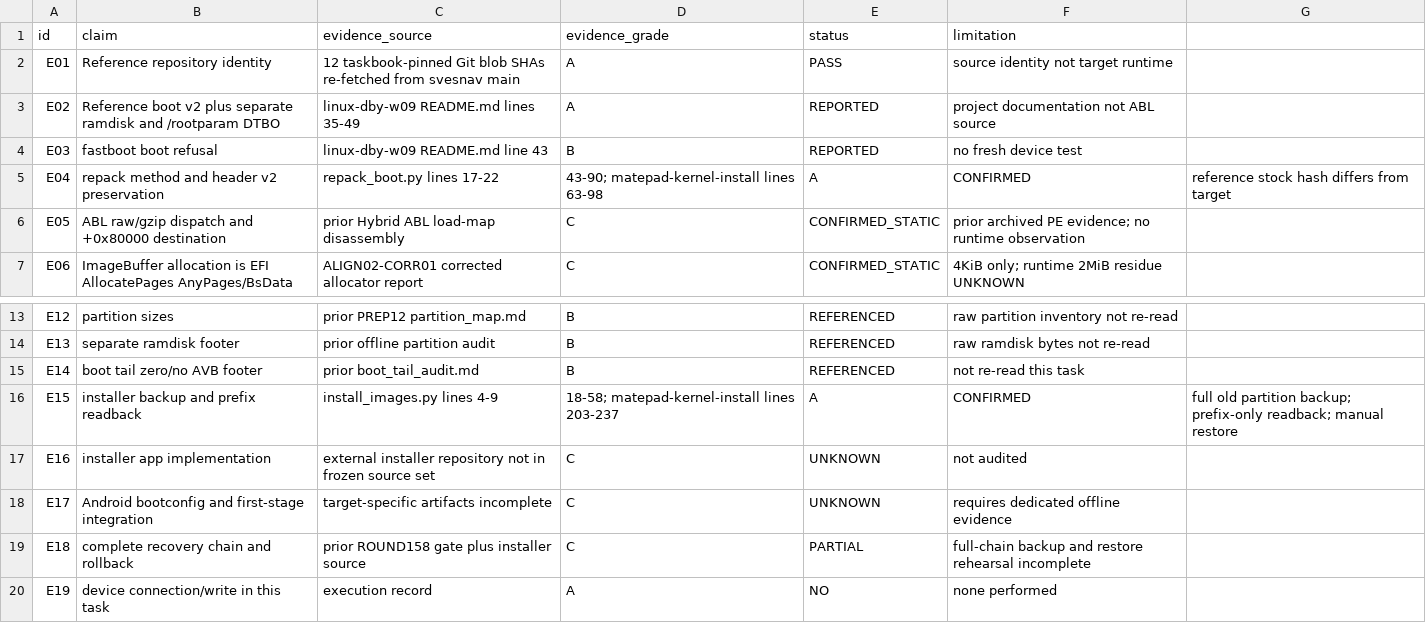
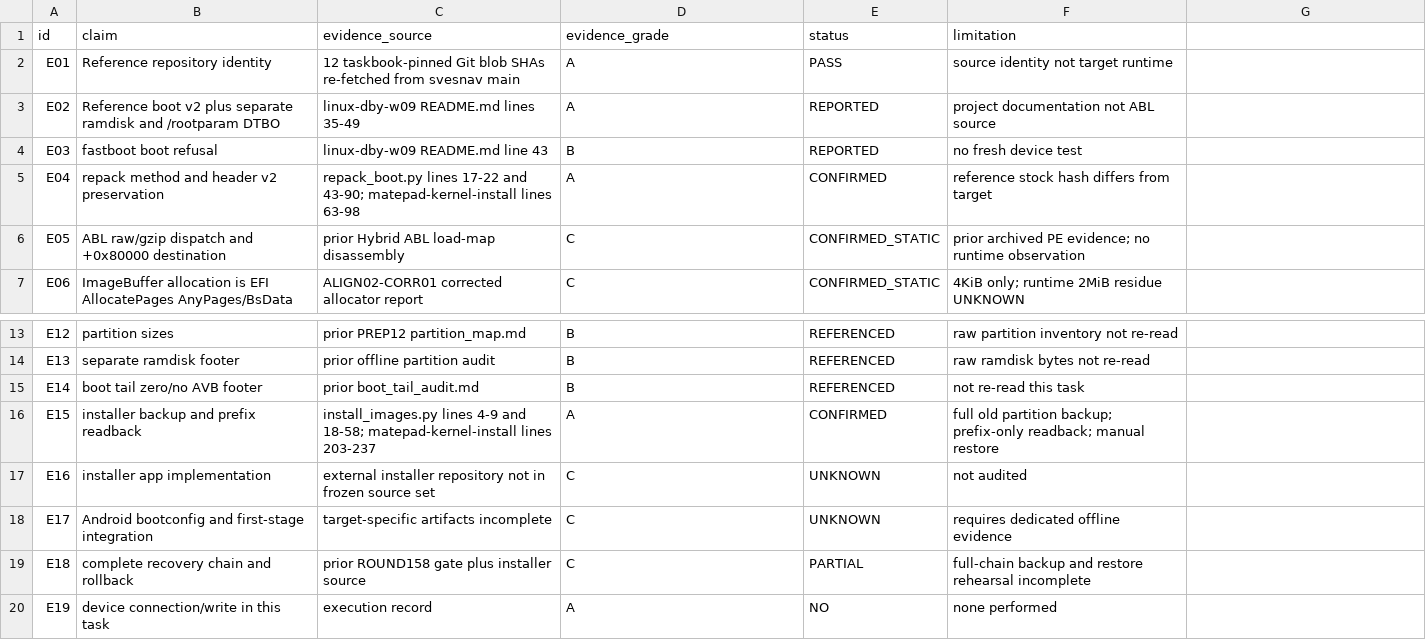
Before and after one commit to hhdy/matepad11-dby-w09-agent-reports, a CSV file: firmware-analysis/boot-v2/direct-abl-partition-adapt02/evidence_matrix.csv, drawn as a sheet; only a part is shown, gaps mark what is left out.

Commit message:
Fix CSV delimiters in ADAPT02 evidence matrix

```diff
--- a/firmware-analysis/boot-v2/direct-abl-partition-adapt02/evidence_matrix.csv
+++ b/firmware-analysis/boot-v2/direct-abl-partition-adapt02/evidence_matrix.csv
@@ -4,3 +4,3 @@ E02,Reference boot v2 plus separate ramdisk and /rootparam DTBO,linux-dby-w09 RE
 E03,fastboot boot refusal,linux-dby-w09 README.md line 43,B,REPORTED,no fresh device test
-E04,repack method and header v2 preservation,repack_boot.py lines 17-22,43-90; matepad-kernel-install lines 63-98,A,CONFIRMED,reference stock hash differs from target
+E04,repack method and header v2 preservation,repack_boot.py lines 17-22 and 43-90; matepad-kernel-install lines 63-98,A,CONFIRMED,reference stock hash differs from target
 E05,ABL raw/gzip dispatch and +0x80000 destination,prior Hybrid ABL load-map disassembly,C,CONFIRMED_STATIC,prior archived PE evidence; no runtime observation
@@ -15,3 +15,3 @@ E13,separate ramdisk footer,prior offline partition audit,B,REFERENCED,raw ramdi
 E14,boot tail zero/no AVB footer,prior boot_tail_audit.md,B,REFERENCED,not re-read this task
-E15,installer backup and prefix readback,install_images.py lines 4-9,18-58; matepad-kernel-install lines 203-237,A,CONFIRMED,full old partition backup; prefix-only readback; manual restore
+E15,installer backup and prefix readback,install_images.py lines 4-9 and 18-58; matepad-kernel-install lines 203-237,A,CONFIRMED,full old partition backup; prefix-only readback; manual restore
 E16,installer app implementation,external installer repository not in frozen source set,C,UNKNOWN,not audited
```
